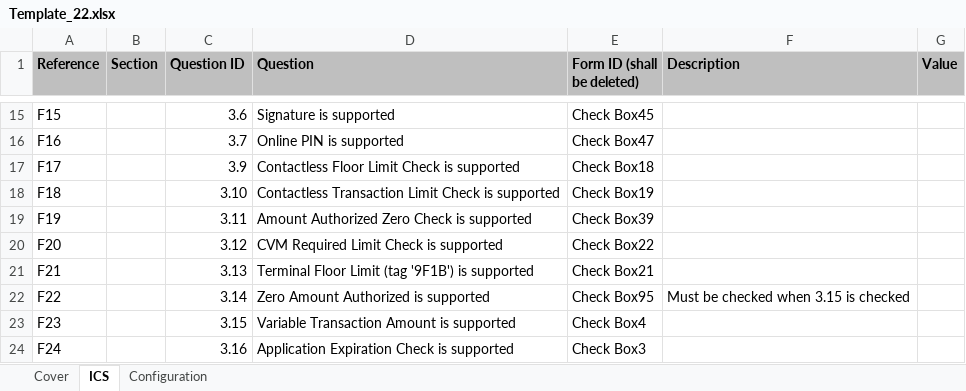
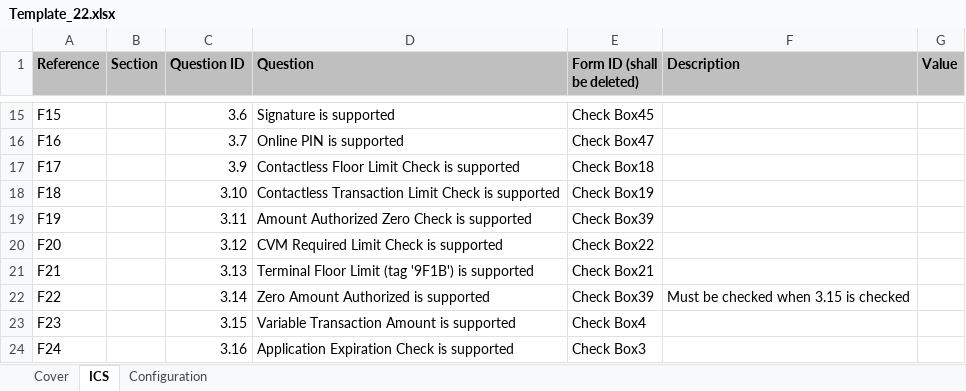
Before and after one commit to simonchen1992/RRAP, an Excel workbook: checktool_v1.0/Template_22.xlsx, sheet ICS, drawn as a sheet; only a part is shown, gaps mark what is left out; values as stored, in another font and other column widths than the file's, no borders; the diff names each change by its address in the sheet, - before the commit and + after, or states it on an @@ line.

```diff
--- a/checktool_v1.0/Template_22.xlsx (sheet ICS)
+++ b/checktool_v1.0/Template_22.xlsx (sheet ICS)
-E22 (Form ID (shall be deleted)): Check Box95
+E22 (Form ID (shall be deleted)): Check Box39
```
Also changed, not shown: checktool_v1.0/Template_213.xlsx, 3 other files.
